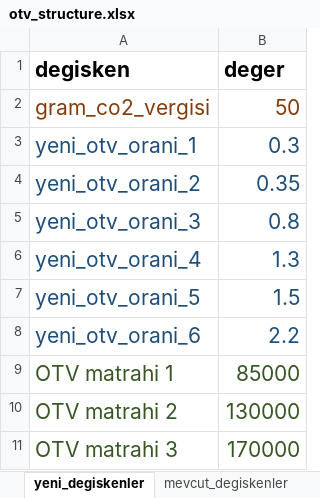
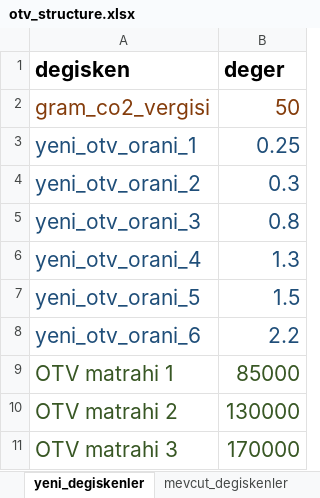
Before and after one commit to Senzeybek/TR_tax_system, an Excel workbook: r_input/otv_structure.xlsx, sheet yeni_degiskenler, drawn as a sheet; values as stored, in another font and other column widths than the file's, no borders; the diff names each change by its address in the sheet, - before the commit and + after, or states it on an @@ line.

```diff
--- a/r_input/otv_structure.xlsx (sheet yeni_degiskenler)
+++ b/r_input/otv_structure.xlsx (sheet yeni_degiskenler)
-B3 (deger): 0.3
+B3 (deger): 0.25
-B4 (deger): 0.35
+B4 (deger): 0.3
```
Also changed, not shown: sheet yeni_otv, r_input/hurda_tesviki.xlsx, 6 other files.
